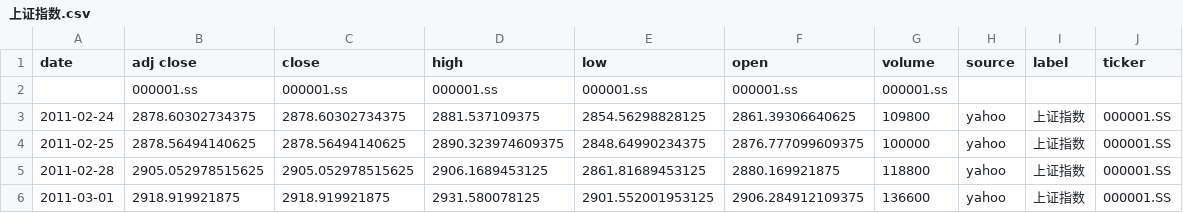
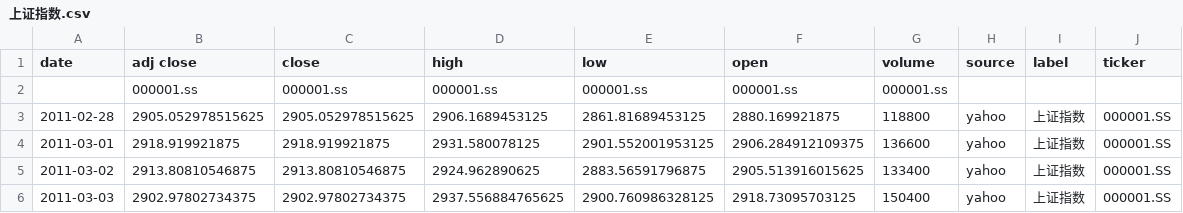
Before and after one commit to zid036116-ship-it/-10.16, a CSV file: docs/indices/上证指数.csv, drawn as a sheet; only a part is shown; the shorter side is filled out with more unchanged rows.

```diff
--- a/docs/indices/上证指数.csv
+++ b/docs/indices/上证指数.csv
@@ -2,4 +2,2 @@
 ,000001.ss,000001.ss,000001.ss,000001.ss,000001.ss,000001.ss,,,
-2011-02-24,2878.60302734375,2878.60302734375,2881.537109375,2854.56298828125,2861.39306640625,109800,yahoo,上证指数,000001.SS
-2011-02-25,2878.56494140625,2878.56494140625,2890.323974609375,2848.64990234375,2876.777099609375,100000,yahoo,上证指数,000001.SS
 2011-02-28,2905.052978515625,2905.052978515625,2906.1689453125,2861.81689453125,2880.169921875,118800,yahoo,上证指数,000001.SS
```
Also changed, not shown: docs/indices/深证成指.csv, docs/indices_merged.csv.
